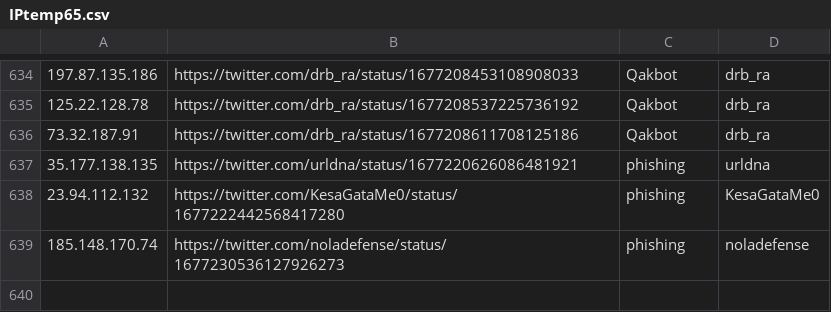
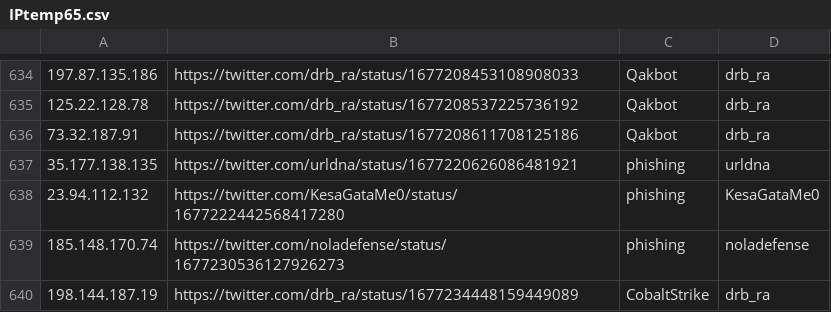
Before and after one commit to Reman2k/ioc, a CSV file: IPtemp65.csv, drawn as a sheet; only a part is shown, gaps mark what is left out; the diff names each change by its address in the sheet, - before the commit and + after, or states it on an @@ line.

```diff
--- a/IPtemp65.csv
+++ b/IPtemp65.csv
+row 640: 198.144.187.19 | https://twitter.com/drb_ra/status/1677234448159449089 | CobaltStrike | drb_ra
```
Also changed, not shown: IPtemp66.csv.
